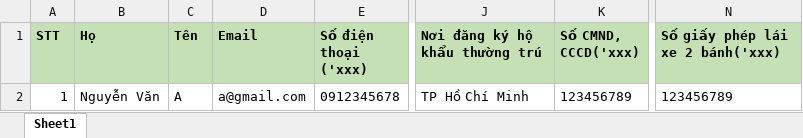
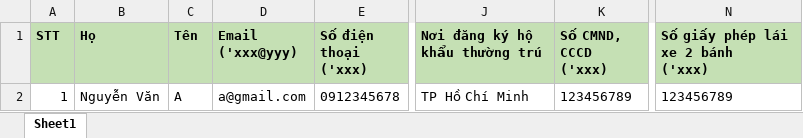
Before and after one commit to tuananh100199/onthicv22, an Excel workbook: public/download/candidate.xlsx, sheet Sheet1, drawn as a sheet; only a part is shown, gaps mark what is left out; values as stored, in another font and other column widths than the file's, no borders; ↵ is a line break in a cell; the diff names each change by its address in the sheet, - before the commit and + after, or states it on an @@ line.

Commit message:
sửa import candidate

```diff
--- a/public/download/candidate.xlsx (sheet Sheet1)
+++ b/public/download/candidate.xlsx (sheet Sheet1)
-D1: Email
+D1: Email ↵ ('xxx@yyy)
-K1: Số CMND, CCCD('xxx)
+K1: Số CMND, CCCD ↵ ('xxx)
-N1: Số giấy phép lái xe 2 bánh('xxx)
+N1: Số giấy phép lái xe 2 bánh ↵ ('xxx)
```
Also changed, not shown: 2 other files.
